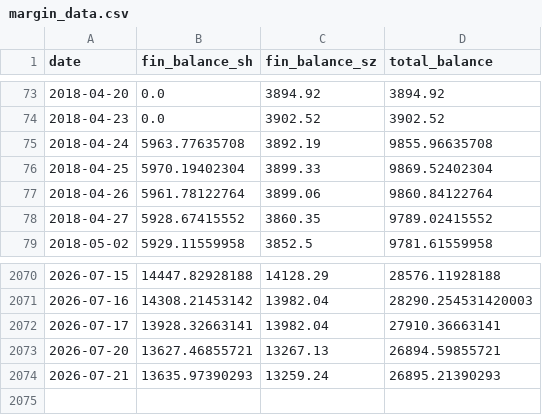
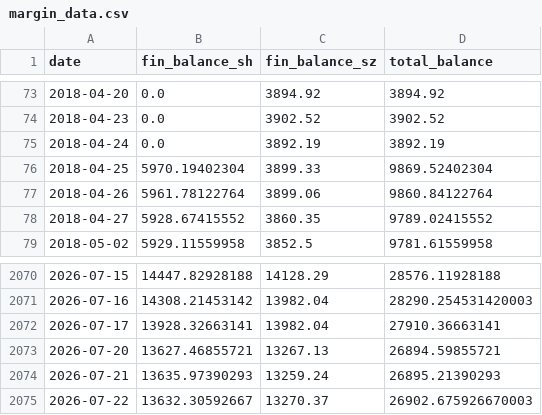
Before and after one commit to loulouD88/trader_test, a CSV file: data/margin_data.csv, drawn as a sheet; only a part is shown, gaps mark what is left out.

```diff
--- a/data/margin_data.csv
+++ b/data/margin_data.csv
@@ -74,3 +74,3 @@ date,fin_balance_sh,fin_balance_sz,total_balance
 2018-04-23,0.0,3902.52,3902.52
-2018-04-24,5963.77635708,3892.19,9855.96635708
+2018-04-24,0.0,3892.19,3892.19
 2018-04-25,5970.19402304,3899.33,9869.52402304
@@ -2074 +2074,2 @@ date,fin_balance_sh,fin_balance_sz,total_balance
 2026-07-21,13635.97390293,13259.24,26895.21390293
+2026-07-22,13632.30592667,13270.37,26902.675926670003
```
Also changed, not shown: data/margin_sz_raw.csv, fund_flow_data/flow_10d.csv, 4 other files.
